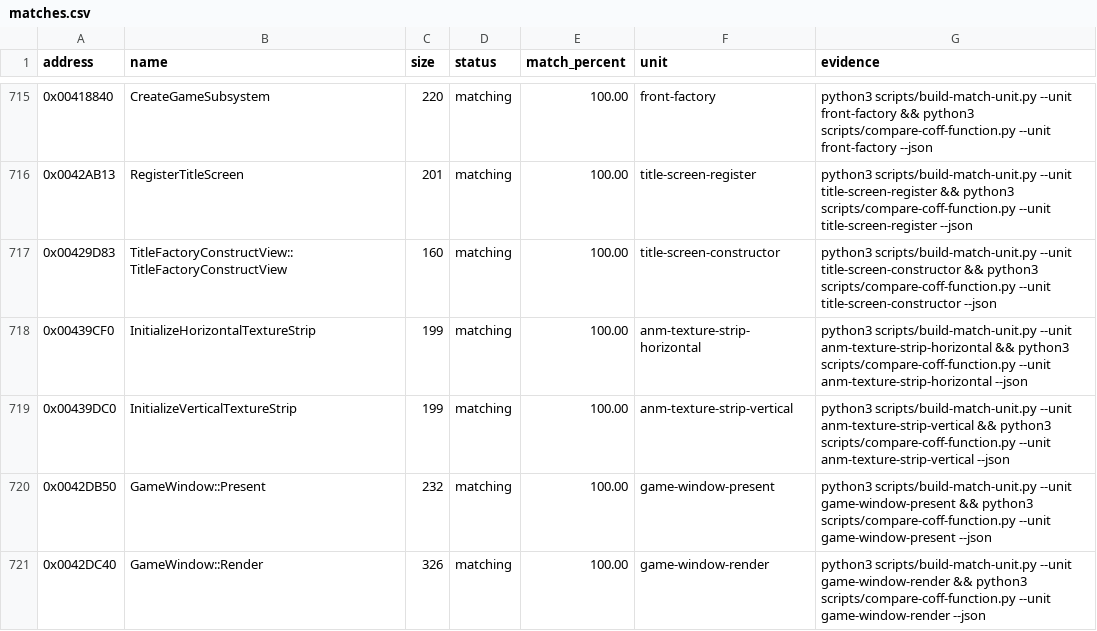
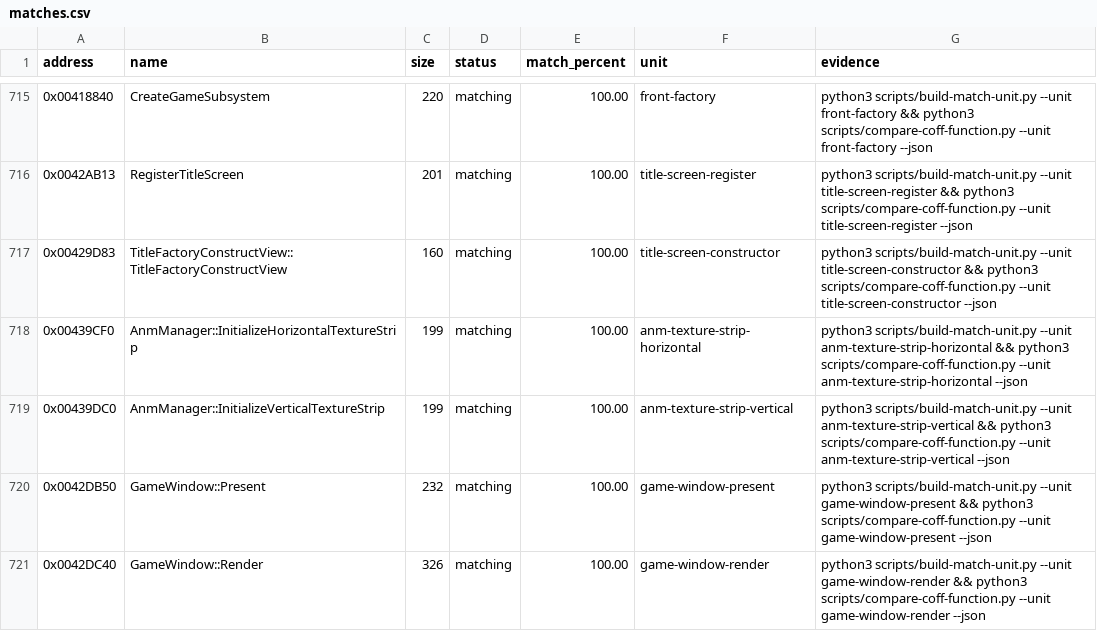
Before and after one commit to N0zoM1z0/th09, a CSV file: config/matches.csv, drawn as a sheet; only a part is shown, gaps mark what is left out.

Commit message:
gpt-web: correct ANM strip ownership

```diff
--- a/config/matches.csv
+++ b/config/matches.csv
@@ -717,4 +717,4 @@ address,name,size,status,match_percent,unit,evidence
 0x00429D83,TitleFactoryConstructView::TitleFactoryConstructView,160,matching,100.00,title-screen-constructor,python3 scripts/build-match-unit.py --unit title-screen-constructor && python3 scripts/compare-coff-function.py --unit title-screen-constructor --json
-0x00439CF0,InitializeHorizontalTextureStrip,199,matching,100.00,anm-texture-strip-horizontal,python3 scripts/build-match-unit.py --unit anm-texture-strip-horizontal && python3 scripts/compare-coff-function.py --unit anm-texture-strip-horizontal --json
-0x00439DC0,InitializeVerticalTextureStrip,199,matching,100.00,anm-texture-strip-vertical,python3 scripts/build-match-unit.py --unit anm-texture-strip-vertical && python3 scripts/compare-coff-function.py --unit anm-texture-strip-vertical --json
+0x00439CF0,AnmManager::InitializeHorizontalTextureStrip,199,matching,100.00,anm-texture-strip-horizontal,python3 scripts/build-match-unit.py --unit anm-texture-strip-horizontal && python3 scripts/compare-coff-function.py --unit anm-texture-strip-horizontal --json
+0x00439DC0,AnmManager::InitializeVerticalTextureStrip,199,matching,100.00,anm-texture-strip-vertical,python3 scripts/build-match-unit.py --unit anm-texture-strip-vertical && python3 scripts/compare-coff-function.py --unit anm-texture-strip-vertical --json
 0x0042DB50,GameWindow::Present,232,matching,100.00,game-window-present,python3 scripts/build-match-unit.py --unit game-window-present && python3 scripts/compare-coff-function.py --unit game-window-present --json
```
Also changed, not shown: config/reccmp-functions.csv, 6 other files.
